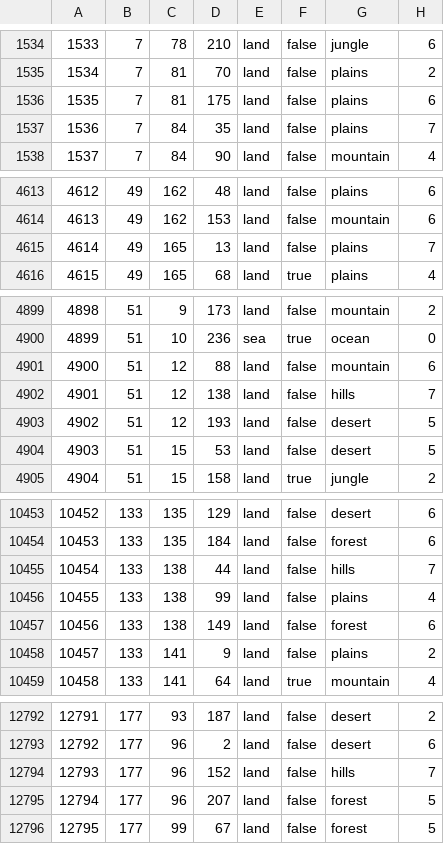
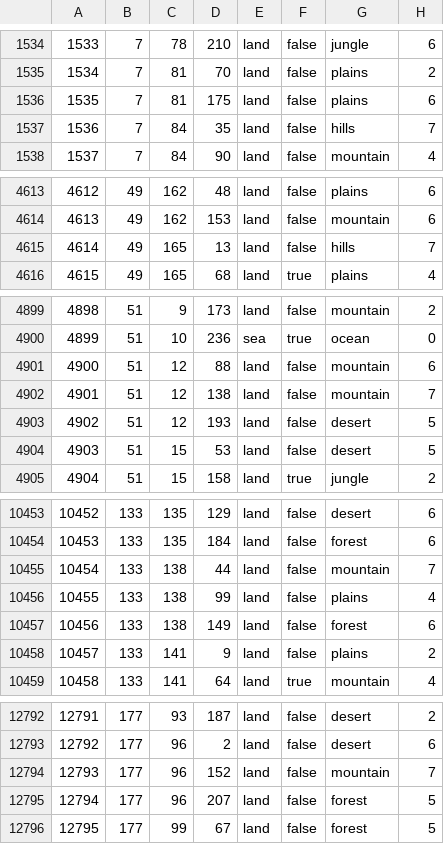
Before and after one commit to Kommandanter/GDU, a CSV file: map/definition.csv, drawn as a sheet; only a part is shown, gaps mark what is left out.

Commit message:
- 12 civs or so removed from Soviets to compensate for Germany not getting war bonds
- 1 civ removed from UK, but it's in the Middle East so they often lost it anyway.
- 28~ civs removed from USA. Too much, too fast.
- More mountains in Azerbaijn-Northwest Iran area added to assist Soviets in holding this area if it comes down to it

```diff
--- a/map/definition.csv
+++ b/map/definition.csv
@@ -1536,3 +1536,3 @@
 1535;7;81;175;land;false;plains;6
-1536;7;84;35;land;false;plains;7
+1536;7;84;35;land;false;hills;7
 1537;7;84;90;land;false;mountain;4
@@ -4614,3 +4614,3 @@
 4613;49;162;153;land;false;mountain;6
-4614;49;165;13;land;false;plains;7
+4614;49;165;13;land;false;hills;7
 4615;49;165;68;land;true;plains;4
@@ -4901,3 +4901,3 @@
 4900;51;12;88;land;false;mountain;6
-4901;51;12;138;land;false;hills;7
+4901;51;12;138;land;false;mountain;7
 4902;51;12;193;land;false;desert;5
@@ -10454,3 +10454,3 @@
 10453;133;135;184;land;false;forest;6
-10454;133;138;44;land;false;hills;7
+10454;133;138;44;land;false;mountain;7
 10455;133;138;99;land;false;plains;4
@@ -12793,3 +12793,3 @@
 12792;177;96;2;land;false;desert;6
-12793;177;96;152;land;false;hills;7
+12793;177;96;152;land;false;mountain;7
 12794;177;96;207;land;false;forest;5
```
Also changed, not shown: 21 other files.
